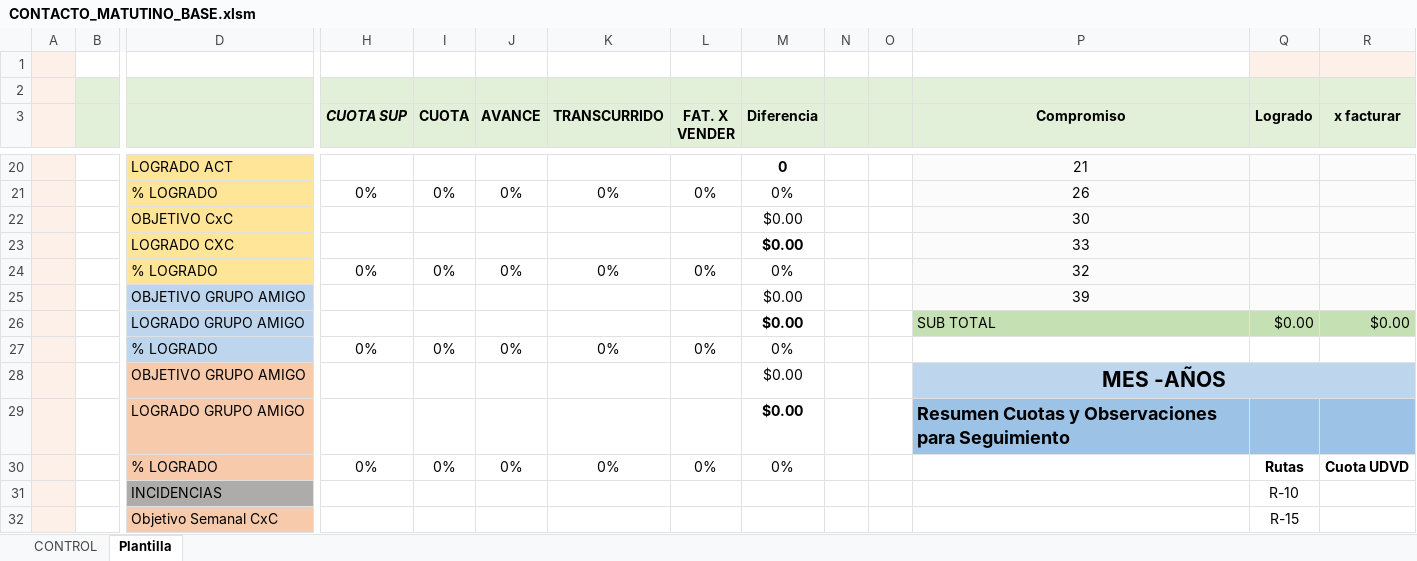
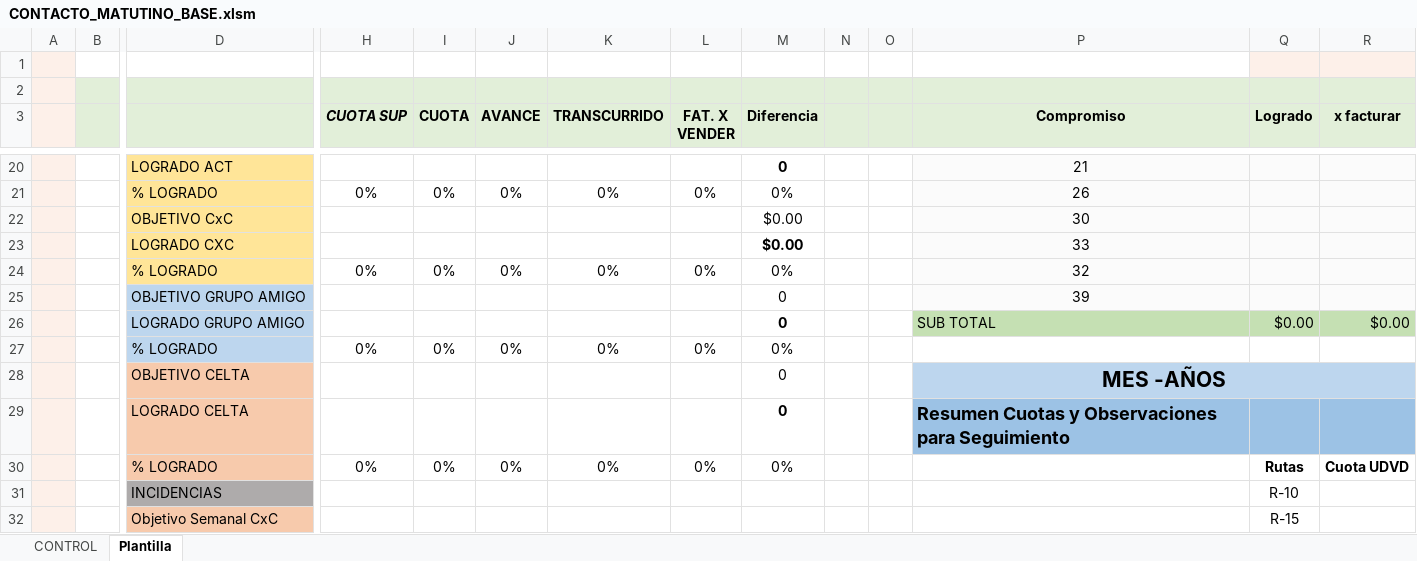
Before and after one commit to NoSoyGideon/dislubinca-sales-bot, an Excel workbook: tmp/plantillas_base/CONTACTO_MATUTINO_BASE.xlsm, sheet Plantilla, drawn as a sheet; only a part is shown, gaps mark what is left out; values as stored, in another font and other column widths than the file's, no borders; charts and pictures and conditional formats not drawn; removed rows and columns are numbered as before the commit, all else as after; rows hold the shown columns only; the diff names each change by its address in the sheet, - before the commit and + after, or states it on an @@ line.

```diff
--- a/tmp/plantillas_base/CONTACTO_MATUTINO_BASE.xlsm (sheet Plantilla)
+++ b/tmp/plantillas_base/CONTACTO_MATUTINO_BASE.xlsm (sheet Plantilla)
-M25:M26 (Diferencia): $0.00
+M25:M26 (Diferencia): 0
-row 28:  |  | OBJETIVO GRUPO AMIGO |  |  |  |  |  | $0.00 |  |  | MES -AÑOS
-row 29:  |  | LOGRADO GRUPO AMIGO |  |  |  |  |  | $0.00 |  |  | Resumen Cuotas y Observaciones para Seguimiento
+row 28:  |  | OBJETIVO CELTA |  |  |  |  |  | 0 |  |  | MES -AÑOS
+row 29:  |  | LOGRADO CELTA |  |  |  |  |  | 0 |  |  | Resumen Cuotas y Observaciones para Seguimiento
```
Also changed, not shown: charts or pictures, 13 other files.
